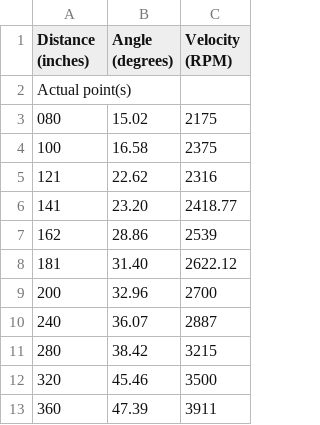
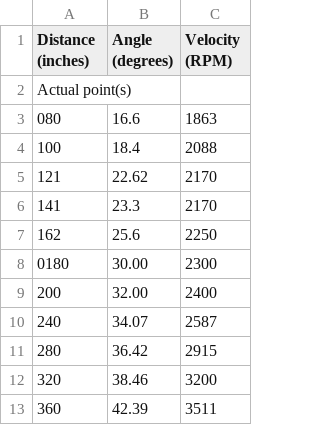
Before and after one commit to robototes/RapidReact2022, a CSV file: src/main/deploy/shooterData.csv, drawn as a sheet.

Commit message:
Shooter constants from testing before match 35

```diff
--- a/src/main/deploy/shooterData.csv
+++ b/src/main/deploy/shooterData.csv
@@ -2,12 +2,12 @@ Distance (inches),Angle (degrees),Velocity (RPM)
 Actual point(s)
-080, 15.02, 2175
-100, 16.58, 2375
-121, 22.62, 2316
-141, 23.20, 2418.77
-162, 28.86, 2539
-181, 31.40, 2622.12
-200, 32.96, 2700
-240, 36.07, 2887
-280, 38.42, 3215
-320, 45.46, 3500
-360, 47.39, 3911
+080, 16.6, 1863
+100, 18.4, 2088
+121, 22.62, 2170
+141, 23.3, 2170
+162, 25.6, 2250
+0180, 30.00, 2300
+200, 32.00, 2400
+240, 34.07, 2587
+280, 36.42, 2915
+320, 38.46, 3200
+360, 42.39, 3511
```
